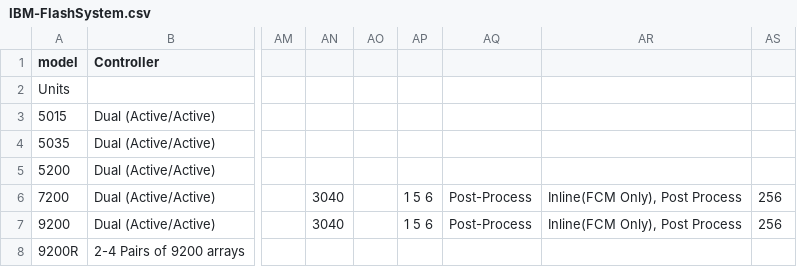
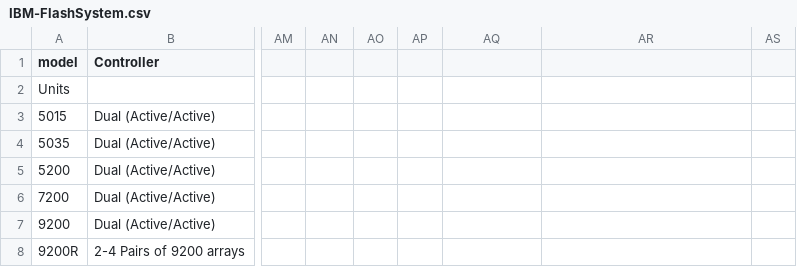
Before and after one commit to WarotAsawa/pengo, a CSV file: data/Storage/IBM-FlashSystem.csv, drawn as a sheet; only a part is shown, gaps mark what is left out; the diff names each change by its address in the sheet, - before the commit and + after, or states it on an @@ line.

Commit message:
Fix IBM File

```diff
--- a/data/Storage/IBM-FlashSystem.csv
+++ b/data/Storage/IBM-FlashSystem.csv
-AN6:AN7: 3040
+AN6:AN7: (empty)
-AP6:AP7: 1 5 6
+AP6:AP7: (empty)
-AQ6:AQ7: Post-Process
+AQ6:AQ7: (empty)
-AR6:AR7: Inline(FCM Only), Post Process
+AR6:AR7: (empty)
-AS6:AS7: 256
+AS6:AS7: (empty)
```
